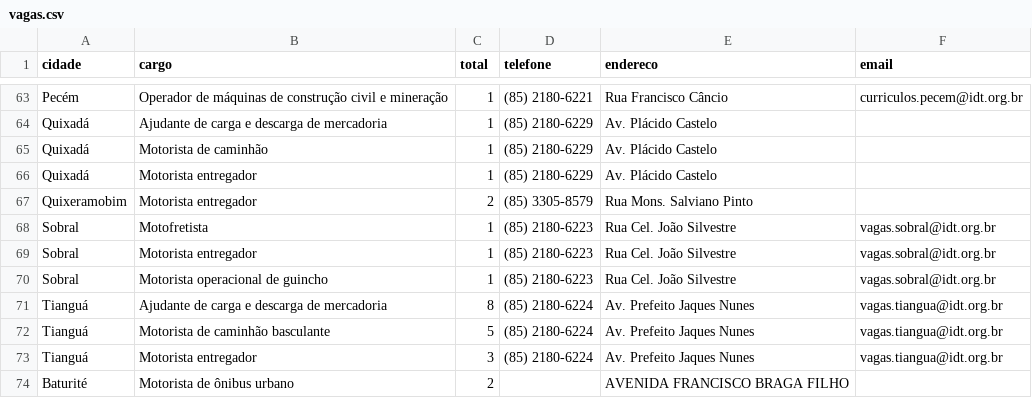
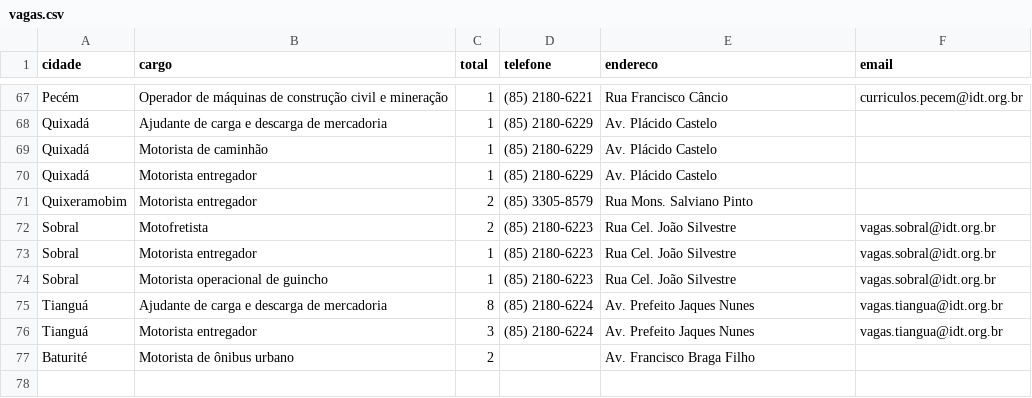
Before and after one commit to jfilhoempresarial-ops/tralienigena, a CSV file: vagas.csv, drawn as a sheet; only a part is shown, gaps mark what is left out; the diff covers the shown part only.

```diff
--- a/vagas.csv
+++ b/vagas.csv
@@ -67,3 +71,3 @@ Quixadá,Motorista entregador,1,(85) 2180-6229,Av. Plácido Castelo,
 Quixeramobim,Motorista entregador,2,(85) 3305-8579,Rua Mons. Salviano Pinto,
-Sobral,Motofretista,1,(85) 2180-6223,Rua Cel. João Silvestre,vagas.sobral@idt.org.br
+Sobral,Motofretista,2,(85) 2180-6223,Rua Cel. João Silvestre,vagas.sobral@idt.org.br
 Sobral,Motorista entregador,1,(85) 2180-6223,Rua Cel. João Silvestre,vagas.sobral@idt.org.br
@@ -71,4 +75,3 @@ Sobral,Motorista operacional de guincho,1,(85) 2180-6223,Rua Cel. João Silvestr
 Tianguá,Ajudante de carga e descarga de mercadoria,8,(85) 2180-6224,Av. Prefeito Jaques Nunes,vagas.tiangua@idt.org.br
-Tianguá,Motorista de caminhão basculante,5,(85) 2180-6224,Av. Prefeito Jaques Nunes,vagas.tiangua@idt.org.br
 Tianguá,Motorista entregador,3,(85) 2180-6224,Av. Prefeito Jaques Nunes,vagas.tiangua@idt.org.br
-Baturité,Motorista de ônibus urbano,2,,AVENIDA FRANCISCO BRAGA FILHO,
+Baturité,Motorista de ônibus urbano,2,,Av. Francisco Braga Filho,
```
Also changed, not shown: 6 added rows, 2 removed rows and 36 edited cells elsewhere in this file.
